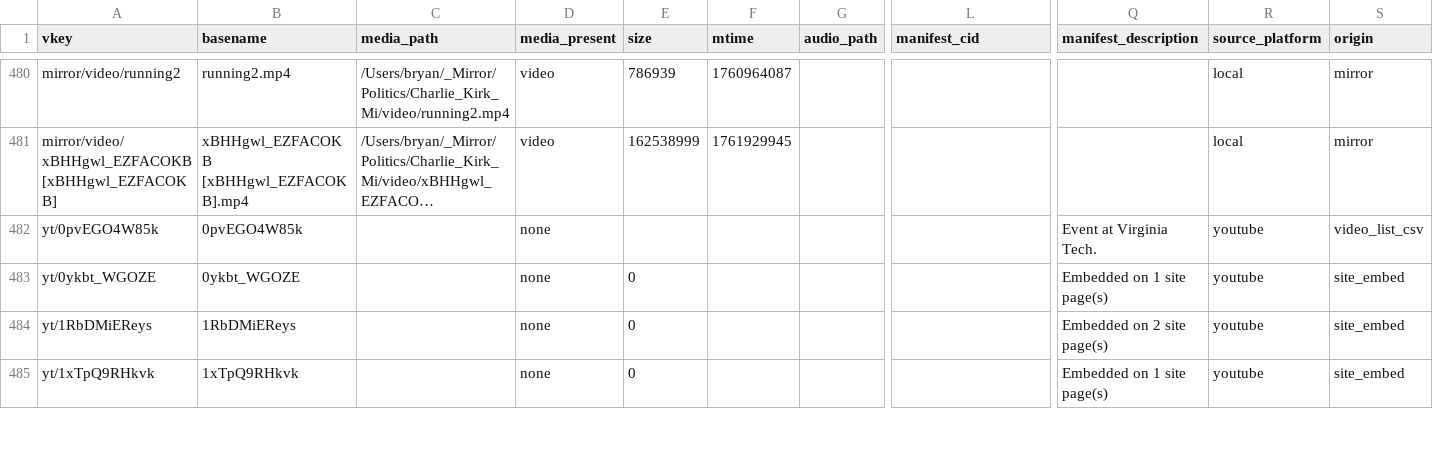
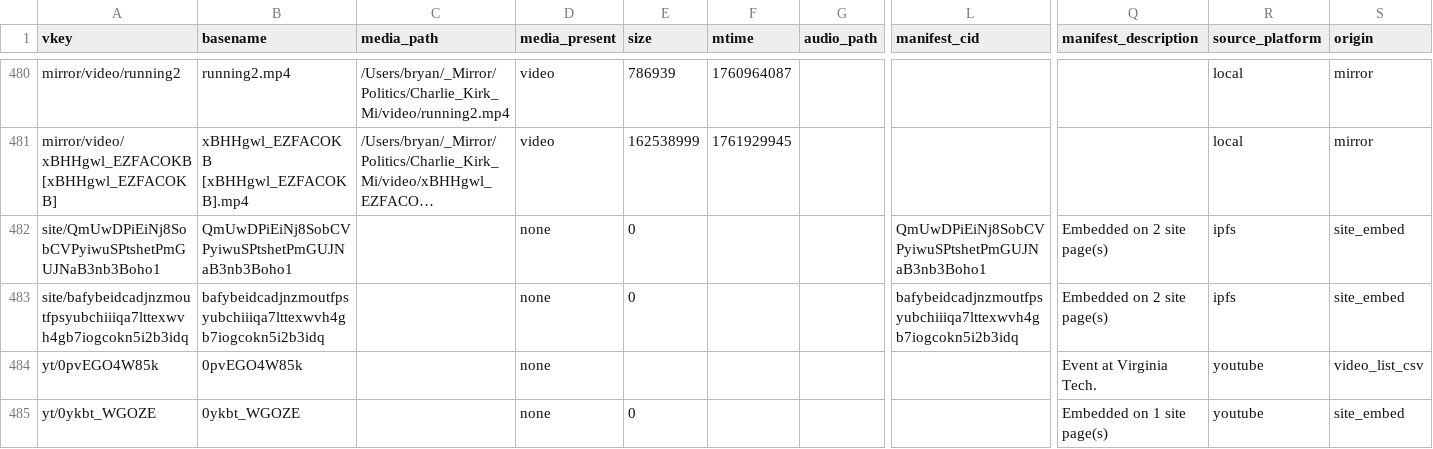
Before and after one commit to ACT3ai/charlie-kirk, a TSV file: videos_planning/generator/inventory.tsv, drawn as a sheet; only a part is shown, gaps mark what is left out; the shorter side is filled out with more unchanged rows; long unchanged cells end in …; rows hold the shown columns only; the diff names each change by its address in the sheet, - before the commit and + after, or states it on an @@ line.

```diff
--- a/videos_planning/generator/inventory.tsv
+++ b/videos_planning/generator/inventory.tsv
+row 482: site/QmUwDPiEiNj8SobCVPyiwuSPtshetPmGUJNaB3nb3Boho1 | QmUwDPiEiNj8SobCVPyiwuSPtshetPmGUJNaB3nb3Boho1 |  | none | 0 |  |  | QmUwDPiEiNj8SobCVPyiwuSPtshetPmGUJNaB3nb3Boho1 | Embedded on 2 site page(s) | ipfs | site_embed
+row 483: site/bafybeidcadjnzmoutfpsyubchiiiqa7lttexwvh4gb7iogcokn5i2b3idq | bafybeidcadjnzmoutfpsyubchiiiqa7lttexwvh4gb7iogcokn5i2b3idq |  | none | 0 |  |  | bafybeidcadjnzmoutfpsyubchiiiqa7lttexwvh4gb7iogcokn5i2b3idq | Embedded on 2 site page(s) | ipfs | site_embed
```
Also changed, not shown: 16 other files.
